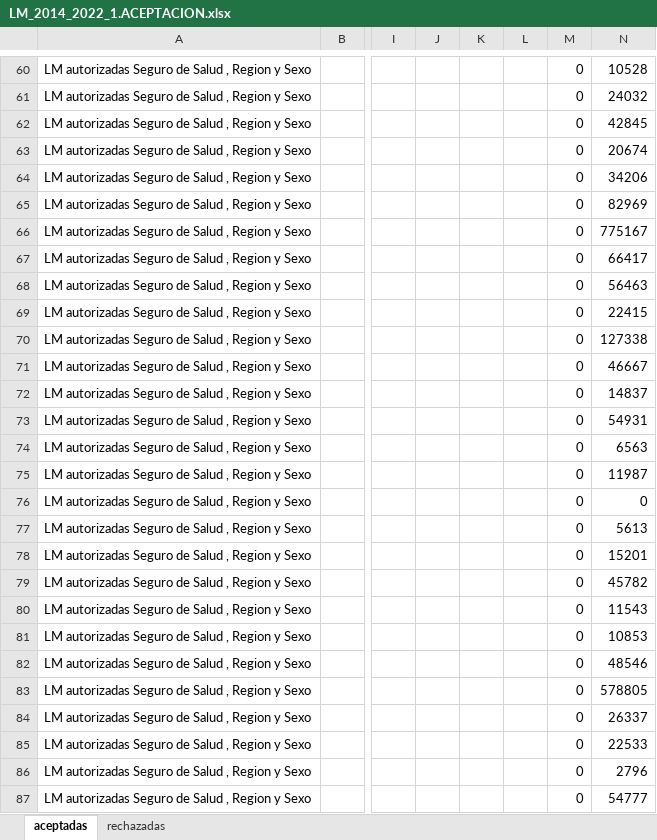
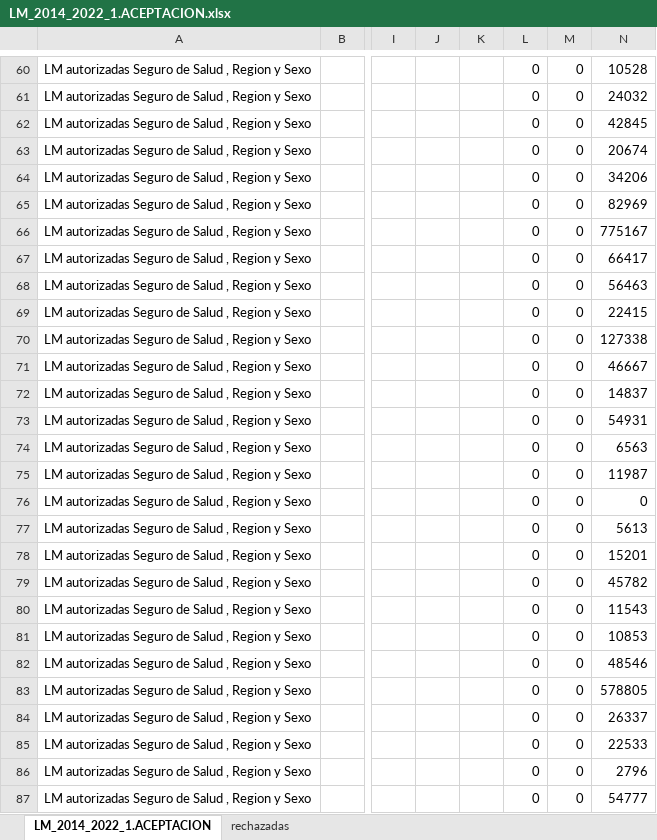
Before and after one commit to sebastianpena-uchile/licencias_dsp, an Excel workbook: data/raw/LM_2014_2022_1.ACEPTACION.xlsx, sheet LM_2014_2022_1.ACEPTACION, drawn as a sheet; only a part is shown, gaps mark what is left out; values as stored, in another font and other column widths than the file's, no cell formats; the diff covers the shown part only; the diff names each change by its address in the sheet, - before the commit and + after, or states it on an @@ line.

```diff
--- a/data/raw/LM_2014_2022_1.ACEPTACION.xlsx (sheet LM_2014_2022_1.ACEPTACION)
+++ b/data/raw/LM_2014_2022_1.ACEPTACION.xlsx (sheet LM_2014_2022_1.ACEPTACION)
-sheet tab: aceptadas
+sheet tab: LM_2014_2022_1.ACEPTACION
-L60:L87: (empty)
+L60:L87: 0
```
Also changed, not shown: 1472 edited cells elsewhere in this sheet, cell formats.
